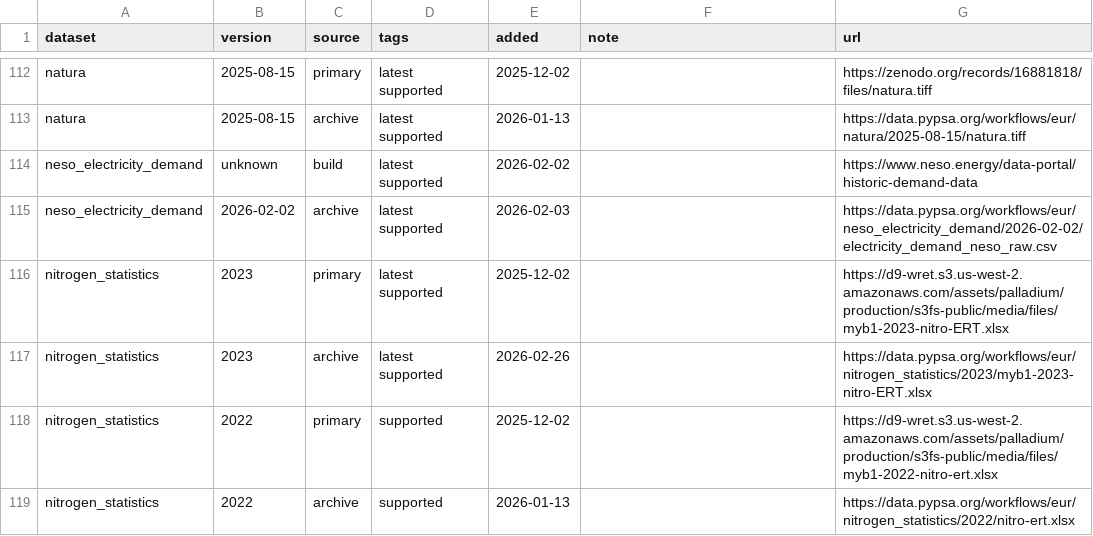
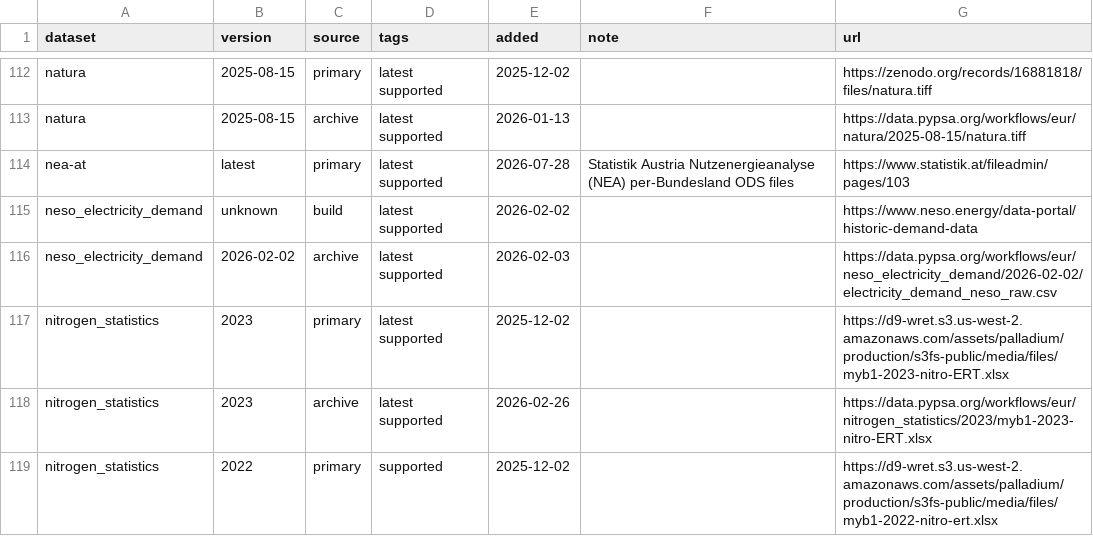
Before and after one commit to AGGM-AG/pypsa-at, a CSV file: data/versions.csv, drawn as a sheet; only a part is shown, gaps mark what is left out; the shorter side is filled out with more unchanged rows.

Commit message:
Add rule to retrieve nea files from statistik austria url

```diff
--- a/data/versions.csv
+++ b/data/versions.csv
@@ -113,2 +113,3 @@ natura,2025-08-15,primary,latest supported,2025-12-02,,https://zenodo.org/record
 natura,2025-08-15,archive,latest supported,2026-01-13,,https://data.pypsa.org/workflows/eur/natura/2025-08-15/natura.tiff
+nea-at,latest,primary,latest supported,2026-07-28,Statistik Austria Nutzenergieanalyse (NEA) per-Bundesland ODS files,https://www.statistik.at/fileadmin/pages/103
 neso_electricity_demand,unknown,build,latest supported,2026-02-02,,https://www.neso.energy/data-portal/historic-demand-data
```
Also changed, not shown: 3 other files.
